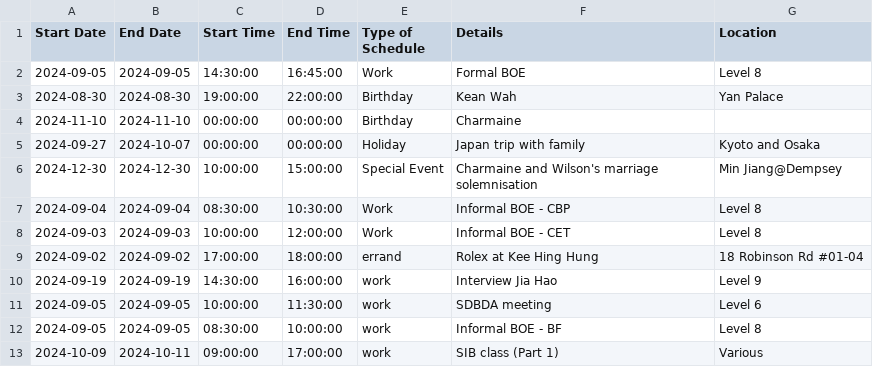
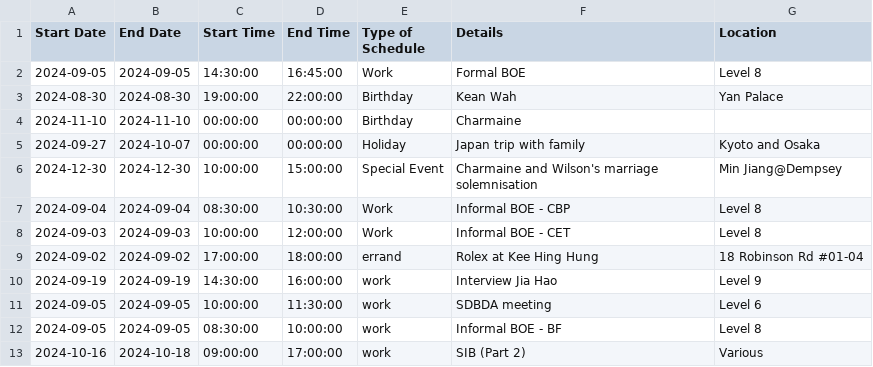
Before and after one commit to medlum/limpehGPT, a CSV file: data/calendar.csv, drawn as a sheet.

Commit message:
Update CSV file

```diff
--- a/data/calendar.csv
+++ b/data/calendar.csv
@@ -12,2 +12,2 @@ Start Date,End Date,Start Time,End Time,Type of Schedule,Details,Location
 2024-09-05,2024-09-05,08:30:00,10:00:00,work,Informal BOE - BF,Level 8
-2024-10-09,2024-10-11,09:00:00,17:00:00,work,SIB class (Part 1),Various
+2024-10-16,2024-10-18,09:00:00,17:00:00,work,SIB (Part 2),Various
```
